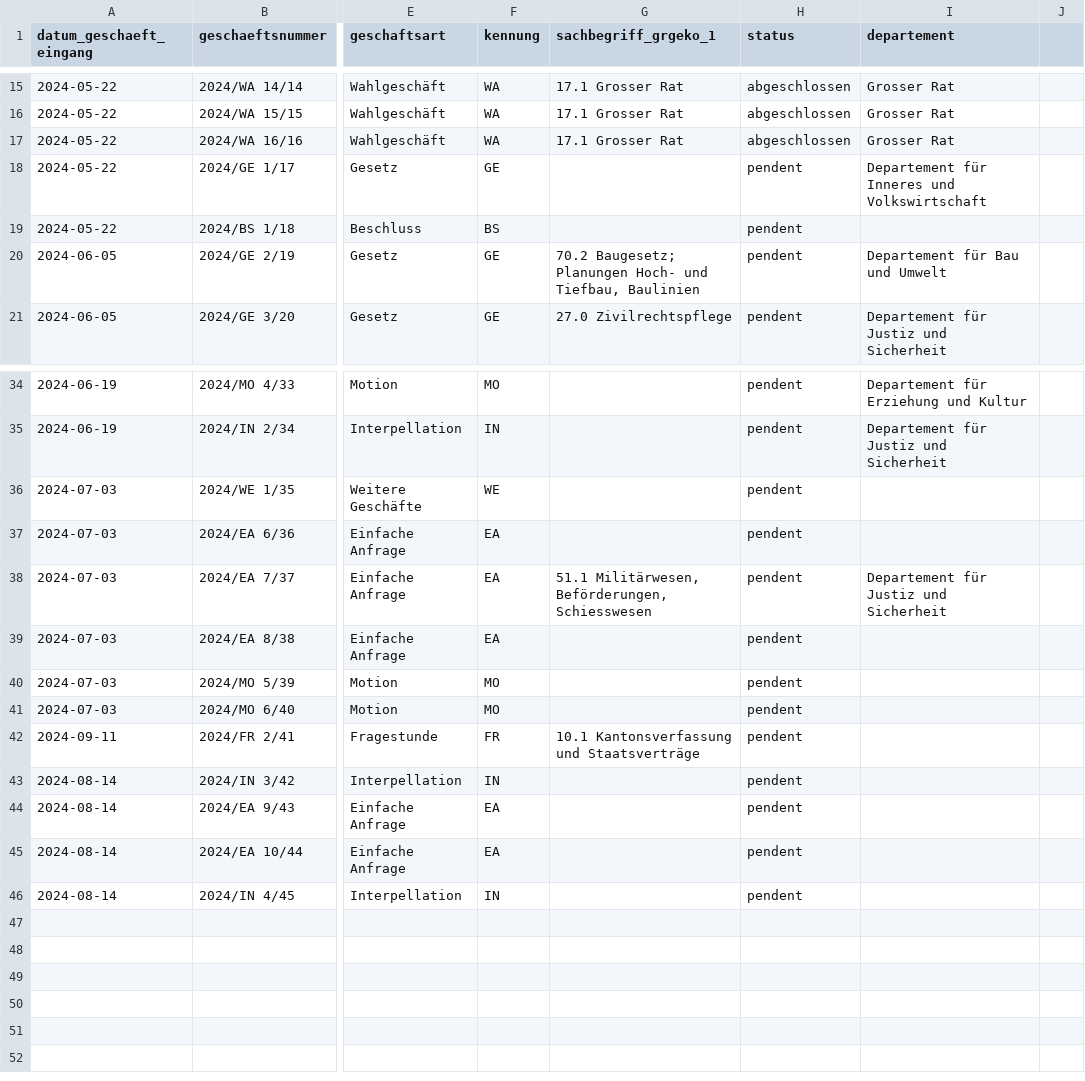
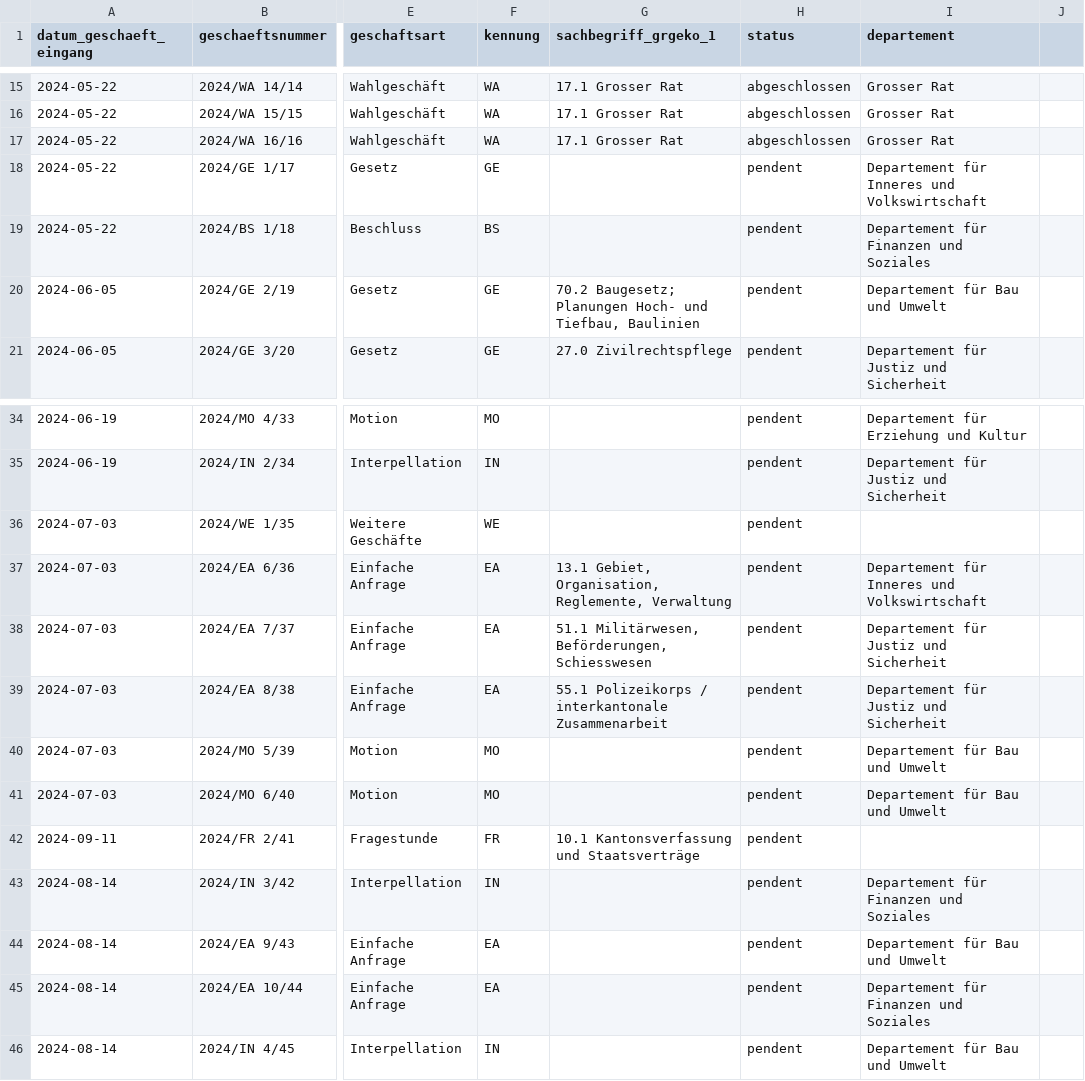
Before and after one commit to ogdtg/vorstossdaten_scrape, a CSV file: geschaefte.csv, drawn as a sheet; only a part is shown, gaps mark what is left out; the diff names each change by its address in the sheet, - before the commit and + after, or states it on an @@ line.

```diff
--- a/geschaefte.csv
+++ b/geschaefte.csv
-I19 (departement): (empty)
+I19 (departement): Departement für Finanzen und Soziales
-G37 (sachbegriff_grgeko_1): (empty)
+G37 (sachbegriff_grgeko_1): 13.1 Gebiet, Organisation, Reglemente, Verwaltung
-I37 (departement): (empty)
+I37 (departement): Departement für Inneres und Volkswirtschaft
-G39 (sachbegriff_grgeko_1): (empty)
+G39 (sachbegriff_grgeko_1): 55.1 Polizeikorps / interkantonale Zusammenarbeit
-I39 (departement): (empty)
+I39 (departement): Departement für Justiz und Sicherheit
-I40:I41 (departement): (empty)
+I40:I41 (departement): Departement für Bau und Umwelt
-I43 (departement): (empty)
+I43 (departement): Departement für Finanzen und Soziales
-I44 (departement): (empty)
+I44 (departement): Departement für Bau und Umwelt
-I45 (departement): (empty)
+I45 (departement): Departement für Finanzen und Soziales
-I46 (departement): (empty)
+I46 (departement): Departement für Bau und Umwelt
```
Also changed, not shown: dokumente.csv, 1 other file.
